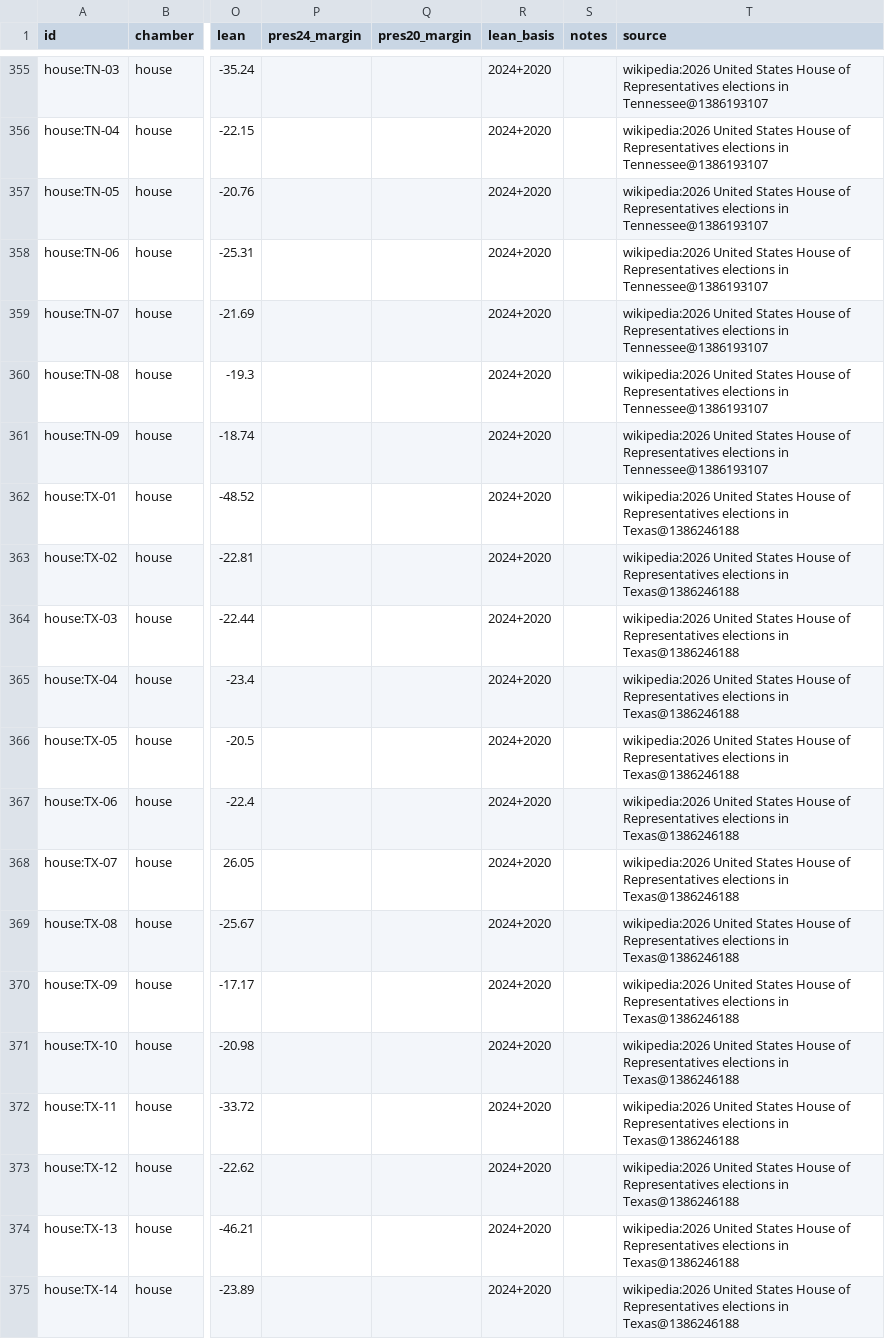
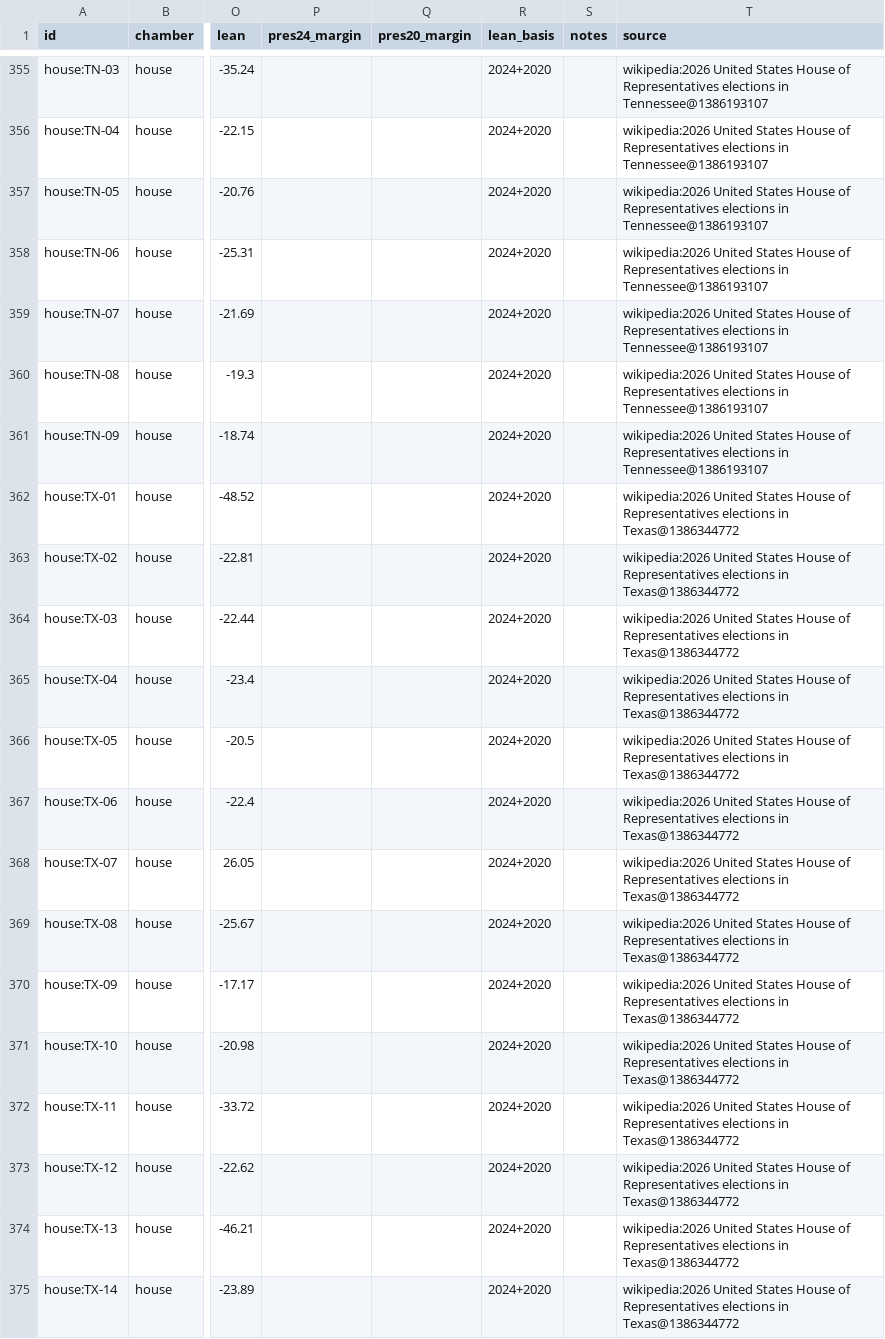
Before and after one commit to KaraZajac/MIDTERMS2026, a CSV file: data/races/house.csv, drawn as a sheet; only a part is shown, gaps mark what is left out; the diff covers the shown part only; the diff names each change by its address in the sheet, - before the commit and + after, or states it on an @@ line.

```diff
--- a/data/races/house.csv
+++ b/data/races/house.csv
-T362:T375 (source): …elections in Texas@1386246188
+T362:T375 (source): …elections in Texas@1386344772
```
Also changed, not shown: 186 edited cells elsewhere in this file, data/polls/generic.csv, data/polls/races.csv, 10 other files.
